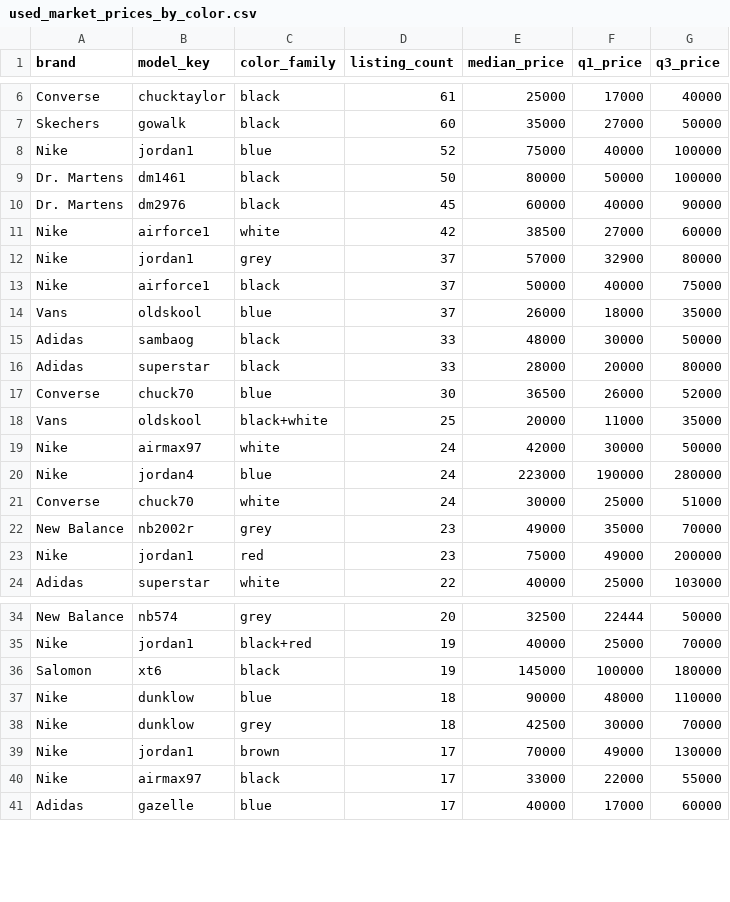
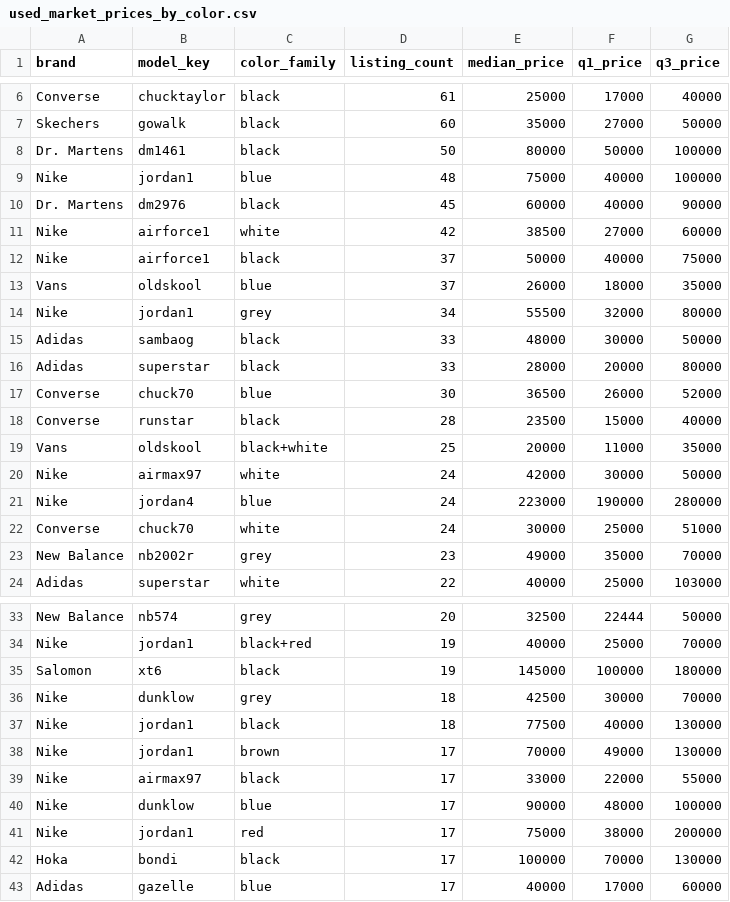
Before and after one commit to hamyeon/be-ai, a CSV file: backend/src/main/resources/data/used_market_prices_by_color.csv, drawn as a sheet; only a part is shown, gaps mark what is left out; removed rows and columns are numbered as before the commit, all else as after; the diff covers the shown part only; the diff names each change by its address in the sheet, - before the commit and + after, or states it on an @@ line.

```diff
--- a/backend/src/main/resources/data/used_market_prices_by_color.csv
+++ b/backend/src/main/resources/data/used_market_prices_by_color.csv
-row 8: Nike | jordan1 | blue | 52 | 75000 | 40000 | 100000
+row 9: Nike | jordan1 | blue | 48 | 75000 | 40000 | 100000
-row 12: Nike | jordan1 | grey | 37 | 57000 | 32900 | 80000
+row 14: Nike | jordan1 | grey | 34 | 55500 | 32000 | 80000
+row 18: Converse | runstar | black | 28 | 23500 | 15000 | 40000
-row 23: Nike | jordan1 | red | 23 | 75000 | 49000 | 200000
-row 37: Nike | dunklow | blue | 18 | 90000 | 48000 | 110000
+row 37: Nike | jordan1 | black | 18 | 77500 | 40000 | 130000
+row 40: Nike | dunklow | blue | 17 | 90000 | 48000 | 100000
+row 41: Nike | jordan1 | red | 17 | 75000 | 38000 | 200000
+row 42: Hoka | bondi | black | 17 | 100000 | 70000 | 130000
```
Also changed, not shown: 2 removed rows elsewhere in this file, backend/src/main/resources/data/model_aliases.csv, backend/src/main/resources/data/used_market_prices.csv, 3 other files.
